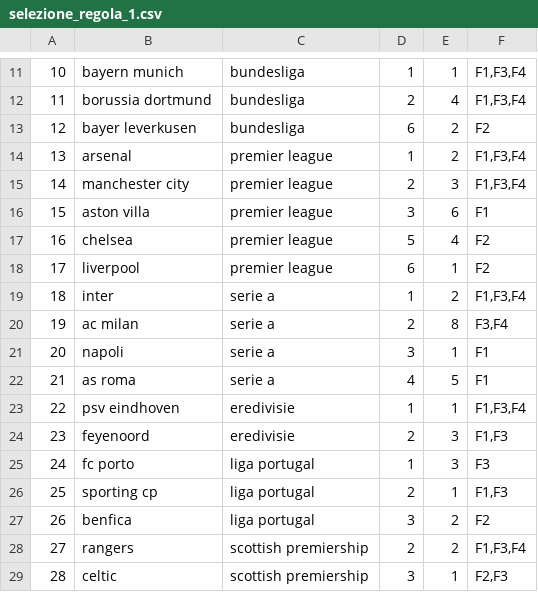
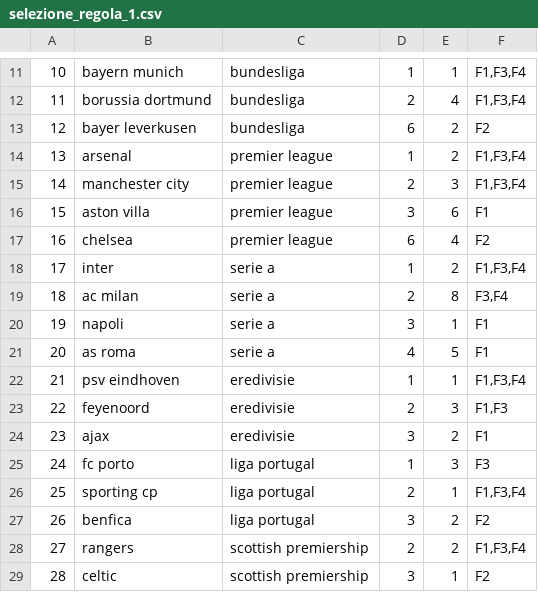
Before and after one commit to andrea-ran/crucelli, a CSV file: data/processed/selezione_regola_1.csv, drawn as a sheet; only a part is shown, gaps mark what is left out; the diff covers the shown part only.

```diff
--- a/data/processed/selezione_regola_1.csv
+++ b/data/processed/selezione_regola_1.csv
@@ -16,14 +16,14 @@
 15,aston villa,premier league,3,6,F1
-16,chelsea,premier league,5,4,F2
-17,liverpool,premier league,6,1,F2
-18,inter,serie a,1,2,"F1,F3,F4"
-19,ac milan,serie a,2,8,"F3,F4"
-20,napoli,serie a,3,1,F1
-21,as roma,serie a,4,5,F1
-22,psv eindhoven,eredivisie,1,1,"F1,F3,F4"
-23,feyenoord,eredivisie,2,3,"F1,F3"
+16,chelsea,premier league,6,4,F2
+17,inter,serie a,1,2,"F1,F3,F4"
+18,ac milan,serie a,2,8,"F3,F4"
+19,napoli,serie a,3,1,F1
+20,as roma,serie a,4,5,F1
+21,psv eindhoven,eredivisie,1,1,"F1,F3,F4"
+22,feyenoord,eredivisie,2,3,"F1,F3"
+23,ajax,eredivisie,3,2,F1
 24,fc porto,liga portugal,1,3,F3
-25,sporting cp,liga portugal,2,1,"F1,F3"
+25,sporting cp,liga portugal,2,1,"F1,F3,F4"
 26,benfica,liga portugal,3,2,F2
 27,rangers,scottish premiership,2,2,"F1,F3,F4"
-28,celtic,scottish premiership,3,1,"F2,F3"
+28,celtic,scottish premiership,3,1,F2
```
Also changed, not shown: 31 edited cells elsewhere in this file, data/processed/bet.csv, data/processed/storico.csv, 17 other files.
